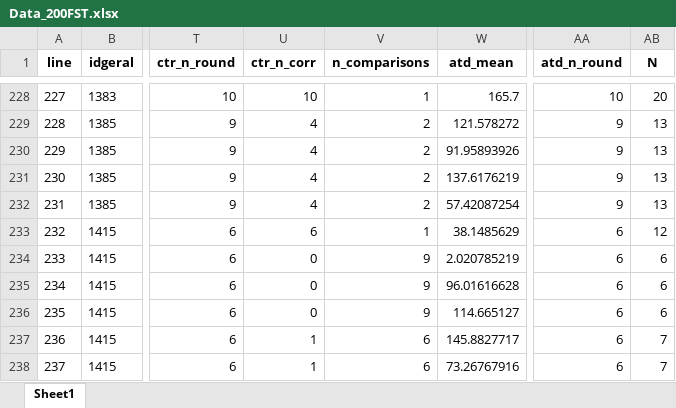
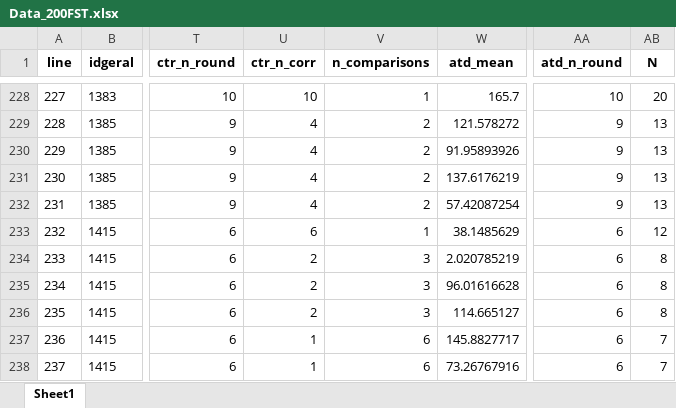
Before and after one commit to tamimart/DissAnalysis, an Excel workbook: data/Data_200FST.xlsx, sheet Sheet1, drawn as a sheet; only a part is shown, gaps mark what is left out; values as stored, in another font and other column widths than the file's, no borders; the diff names each change by its address in the sheet, - before the commit and + after, or states it on an @@ line.

```diff
--- a/data/Data_200FST.xlsx (sheet Sheet1)
+++ b/data/Data_200FST.xlsx (sheet Sheet1)
-U234:U236 (ctr_n_corr): 0
+U234:U236 (ctr_n_corr): 2
-V234:V236 (n_comparisons): 9
+V234:V236 (n_comparisons): 3
-AB234:AB236 (N): 6
+AB234:AB236 (N): 8
```
Also changed, not shown: data/DataExtraction_RsGeral_sorteioI.xlsx, 8 other files.
